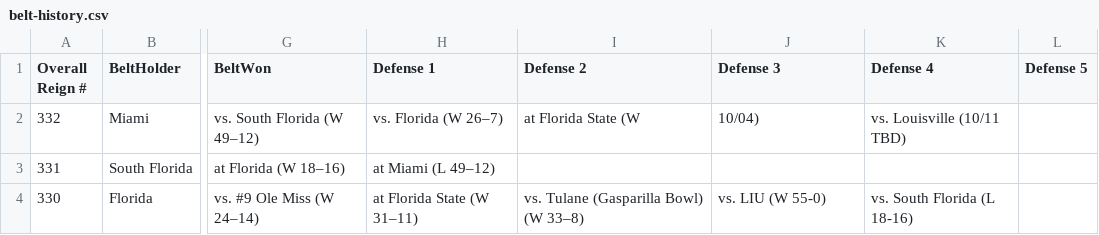
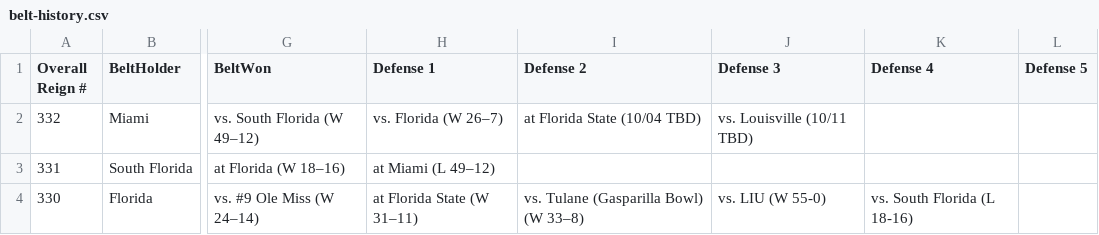
Before and after one commit to mgocraft/college-football-belt, a CSV file: data/belt-history.csv, drawn as a sheet; only a part is shown, gaps mark what is left out; the diff names each change by its address in the sheet, - before the commit and + after, or states it on an @@ line.

Commit message:
Fix Miami belt history row formatting

```diff
--- a/data/belt-history.csv
+++ b/data/belt-history.csv
-I2 (Defense 2): at Florida State (W
+I2 (Defense 2): at Florida State (10/04 TBD)
-J2 (Defense 3): 10/04)
+J2 (Defense 3): vs. Louisville (10/11 TBD)
-K2 (Defense 4): vs. Louisville (10/11 TBD)
+K2 (Defense 4): (empty)
```
